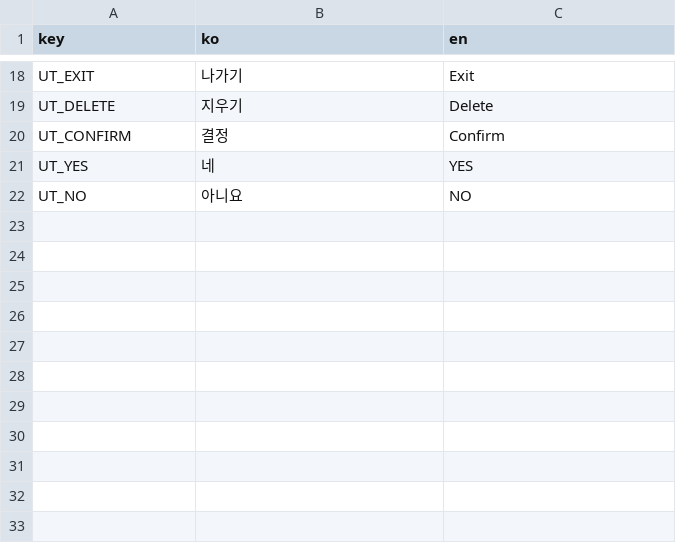
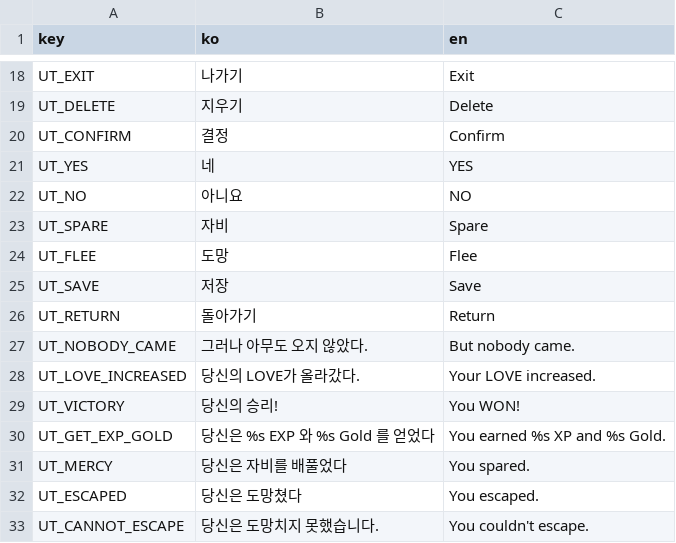
Before and after one commit to wheedo07/UT-Godot-Engine, a CSV file: godot/Text/translation.csv, drawn as a sheet; only a part is shown, gaps mark what is left out; the diff names each change by its address in the sheet, - before the commit and + after, or states it on an @@ line.

```diff
--- a/godot/Text/translation.csv
+++ b/godot/Text/translation.csv
+row 23: UT_SPARE | 자비 | Spare
+row 24: UT_FLEE | 도망 | Flee
+row 25: UT_SAVE | 저장 | Save
+row 26: UT_RETURN | 돌아가기 | Return
+row 27: UT_NOBODY_CAME | 그러나 아무도 오지 않았다. | But nobody came.
+row 28: UT_LOVE_INCREASED | 당신의 LOVE가 올라갔다. | Your LOVE increased.
+row 29: UT_VICTORY | 당신의 승리! | You WON!
+row 30: UT_GET_EXP_GOLD | 당신은 %s EXP 와 %s Gold 를 얻었다 | You earned %s XP and %s Gold.
+row 31: UT_MERCY | 당신은 자비를 배풀었다 | You spared.
+row 32: UT_ESCAPED | 당신은 도망쳤다 | You escaped.
+row 33: UT_CANNOT_ESCAPE | 당신은 도망치지 못했습니다. | You couldn't escape.
```
Also changed, not shown: 10 other files.
